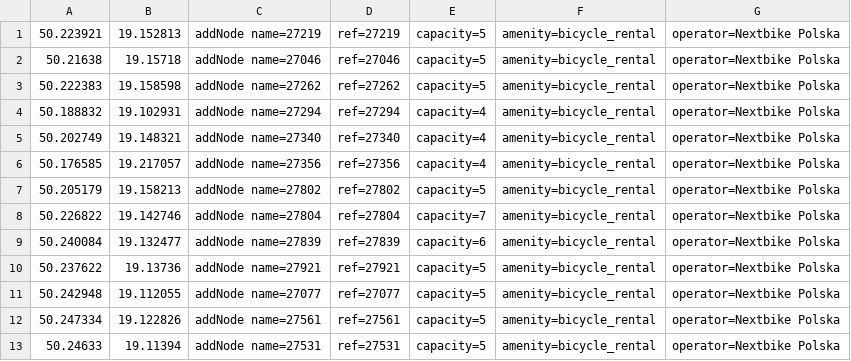
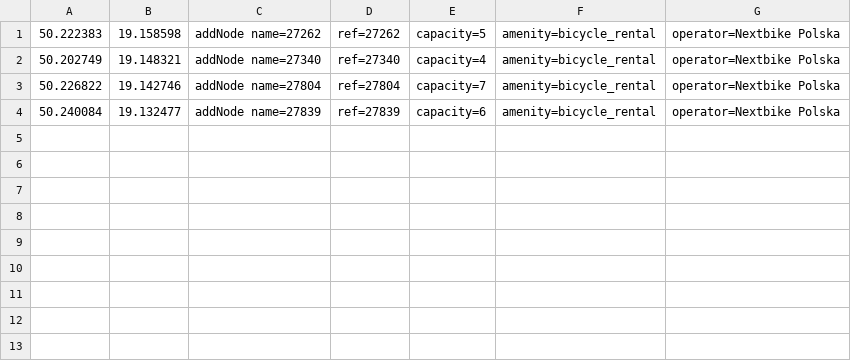
Before and after one commit to starsep/NextbikeOSM, a CSV file: myslowice-gzm.csv, drawn as a sheet; the diff names each change by its address in the sheet, - before the commit and + after, or states it on an @@ line.

```diff
--- a/myslowice-gzm.csv
+++ b/myslowice-gzm.csv
-row 1: 50.223921 | 19.152813 | addNode name=27219 | ref=27219 | capacity=5 | amenity=bicycle_rental | operator=Nextbike Polska
-row 2: 50.21638 | 19.15718 | addNode name=27046 | ref=27046 | capacity=5 | amenity=bicycle_rental | operator=Nextbike Polska
-row 4: 50.188832 | 19.102931 | addNode name=27294 | ref=27294 | capacity=4 | amenity=bicycle_rental | operator=Nextbike Polska
-row 6: 50.176585 | 19.217057 | addNode name=27356 | ref=27356 | capacity=4 | amenity=bicycle_rental | operator=Nextbike Polska
-row 7: 50.205179 | 19.158213 | addNode name=27802 | ref=27802 | capacity=5 | amenity=bicycle_rental | operator=Nextbike Polska
-row 10: 50.237622 | 19.13736 | addNode name=27921 | ref=27921 | capacity=5 | amenity=bicycle_rental | operator=Nextbike Polska
-row 11: 50.242948 | 19.112055 | addNode name=27077 | ref=27077 | capacity=5 | amenity=bicycle_rental | operator=Nextbike Polska
-row 12: 50.247334 | 19.122826 | addNode name=27561 | ref=27561 | capacity=5 | amenity=bicycle_rental | operator=Nextbike Polska
-row 13: 50.24633 | 19.11394 | addNode name=27531 | ref=27531 | capacity=5 | amenity=bicycle_rental | operator=Nextbike Polska
```
Also changed, not shown: 55 other files.
